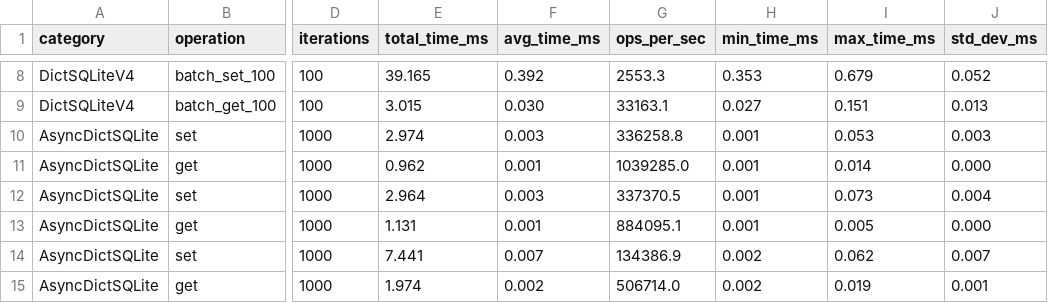
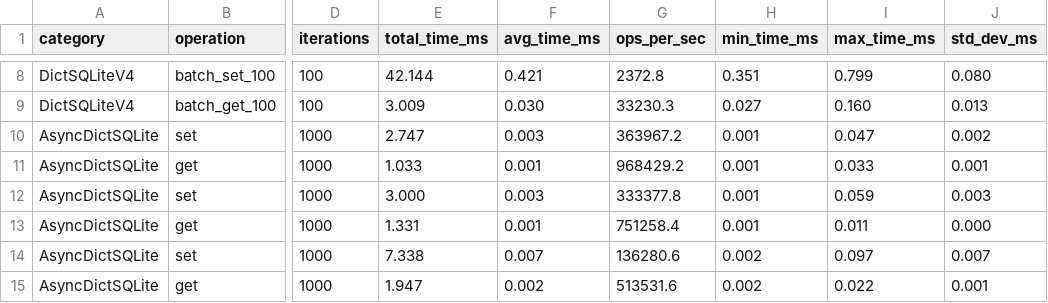
Before and after one commit to disnana/DictSQLite, a CSV file: dictsqlite_v2/dictsqlite/benchmark/benchmark_results.csv, drawn as a sheet; only a part is shown, gaps mark what is left out; the diff covers the shown part only; the diff names each change by its address in the sheet, - before the commit and + after, or states it on an @@ line.

```diff
--- a/dictsqlite_v2/dictsqlite/benchmark/benchmark_results.csv
+++ b/dictsqlite_v2/dictsqlite/benchmark/benchmark_results.csv
-E8 (total_time_ms): 39.165
+E8 (total_time_ms): 42.144
-F8 (avg_time_ms): 0.392
+F8 (avg_time_ms): 0.421
-G8 (ops_per_sec): 2553.3
+G8 (ops_per_sec): 2372.8
-H8 (min_time_ms): 0.353
+H8 (min_time_ms): 0.351
-I8 (max_time_ms): 0.679
+I8 (max_time_ms): 0.799
-J8 (std_dev_ms): 0.052
+J8 (std_dev_ms): 0.080
-E9 (total_time_ms): 3.015
+E9 (total_time_ms): 3.009
-G9 (ops_per_sec): 33163.1
+G9 (ops_per_sec): 33230.3
-I9 (max_time_ms): 0.151
+I9 (max_time_ms): 0.160
-E10 (total_time_ms): 2.974
+E10 (total_time_ms): 2.747
-G10 (ops_per_sec): 336258.8
+G10 (ops_per_sec): 363967.2
-I10 (max_time_ms): 0.053
+I10 (max_time_ms): 0.047
-J10 (std_dev_ms): 0.003
+J10 (std_dev_ms): 0.002
-E11 (total_time_ms): 0.962
+E11 (total_time_ms): 1.033
-G11 (ops_per_sec): 1039285.0
+G11 (ops_per_sec): 968429.2
-I11 (max_time_ms): 0.014
+I11 (max_time_ms): 0.033
-J11 (std_dev_ms): 0.000
+J11 (std_dev_ms): 0.001
-E12 (total_time_ms): 2.964
+E12 (total_time_ms): 3.000
-G12 (ops_per_sec): 337370.5
+G12 (ops_per_sec): 333377.8
-I12 (max_time_ms): 0.073
+I12 (max_time_ms): 0.059
-J12 (std_dev_ms): 0.004
+J12 (std_dev_ms): 0.003
-E13 (total_time_ms): 1.131
+E13 (total_time_ms): 1.331
-G13 (ops_per_sec): 884095.1
+G13 (ops_per_sec): 751258.4
-I13 (max_time_ms): 0.005
+I13 (max_time_ms): 0.011
-E14 (total_time_ms): 7.441
+E14 (total_time_ms): 7.338
-G14 (ops_per_sec): 134386.9
+G14 (ops_per_sec): 136280.6
-I14 (max_time_ms): 0.062
+I14 (max_time_ms): 0.097
-E15 (total_time_ms): 1.974
+E15 (total_time_ms): 1.947
-G15 (ops_per_sec): 506714.0
+G15 (ops_per_sec): 513531.6
-I15 (max_time_ms): 0.019
+I15 (max_time_ms): 0.022
```
Also changed, not shown: 52 edited cells elsewhere in this file, 1 other file.
